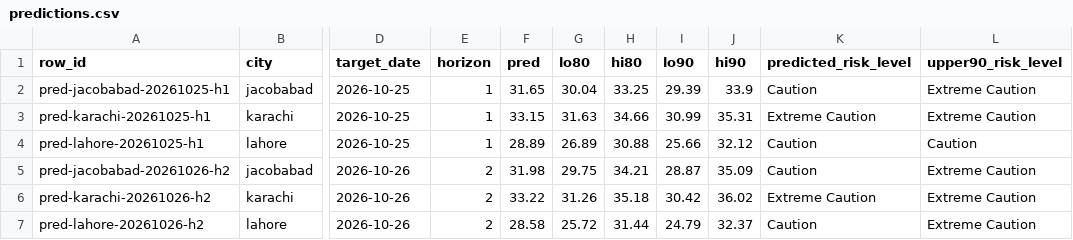
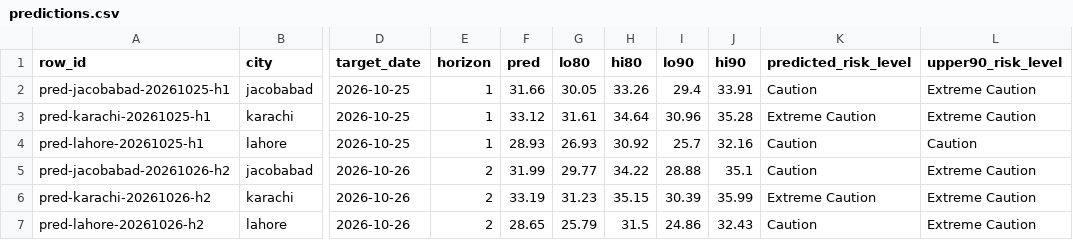
Before and after one commit to laiba2526/heatshield-pakistan, a CSV file: data/gold/predictions.csv, drawn as a sheet; only a part is shown, gaps mark what is left out; the diff covers the shown part only; the diff names each change by its address in the sheet, - before the commit and + after, or states it on an @@ line.

```diff
--- a/data/gold/predictions.csv
+++ b/data/gold/predictions.csv
-F2 (pred): 31.65
+F2 (pred): 31.66
-G2 (lo80): 30.04
+G2 (lo80): 30.05
-H2 (hi80): 33.25
+H2 (hi80): 33.26
-I2 (lo90): 29.39
+I2 (lo90): 29.4
-J2 (hi90): 33.9
+J2 (hi90): 33.91
-F3 (pred): 33.15
+F3 (pred): 33.12
-G3 (lo80): 31.63
+G3 (lo80): 31.61
-H3 (hi80): 34.66
+H3 (hi80): 34.64
-I3 (lo90): 30.99
+I3 (lo90): 30.96
-J3 (hi90): 35.31
+J3 (hi90): 35.28
-F4 (pred): 28.89
+F4 (pred): 28.93
-G4 (lo80): 26.89
+G4 (lo80): 26.93
-H4 (hi80): 30.88
+H4 (hi80): 30.92
-I4 (lo90): 25.66
+I4 (lo90): 25.7
-J4 (hi90): 32.12
+J4 (hi90): 32.16
-F5 (pred): 31.98
+F5 (pred): 31.99
-G5 (lo80): 29.75
+G5 (lo80): 29.77
-H5 (hi80): 34.21
+H5 (hi80): 34.22
-I5 (lo90): 28.87
+I5 (lo90): 28.88
-J5 (hi90): 35.09
+J5 (hi90): 35.1
-F6 (pred): 33.22
+F6 (pred): 33.19
-G6 (lo80): 31.26
+G6 (lo80): 31.23
-H6 (hi80): 35.18
+H6 (hi80): 35.15
-I6 (lo90): 30.42
+I6 (lo90): 30.39
-J6 (hi90): 36.02
+J6 (hi90): 35.99
-F7 (pred): 28.58
+F7 (pred): 28.65
-G7 (lo80): 25.72
+G7 (lo80): 25.79
-H7 (hi80): 31.44
+H7 (hi80): 31.5
-I7 (lo90): 24.79
+I7 (lo90): 24.86
-J7 (hi90): 32.37
+J7 (hi90): 32.43
```
Also changed, not shown: 15 edited cells elsewhere in this file, data/gold/forecast_daily.csv, data/gold/heat_daily.csv, 11 other files.
